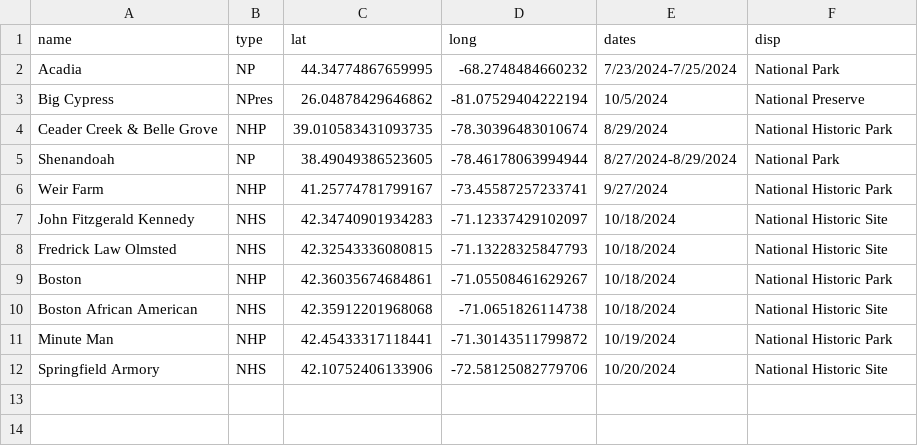
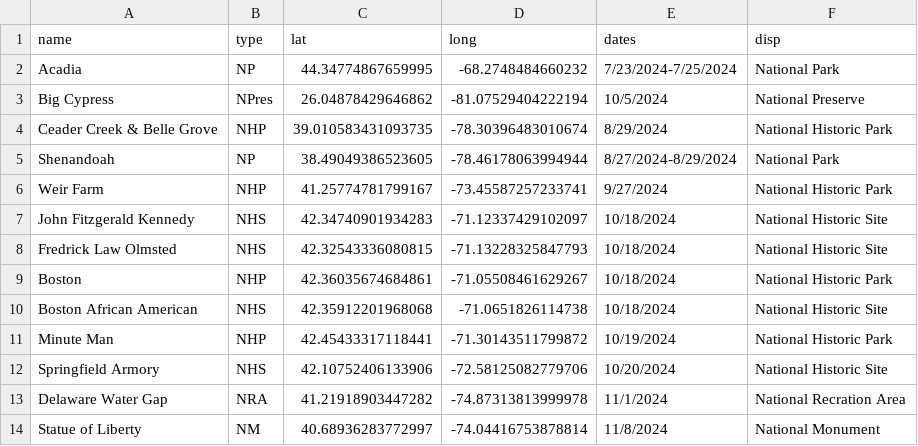
Before and after one commit to Tonypepproni/cis_102_personal_website, a CSV file: static/info/parks.csv, drawn as a sheet.

```diff
--- a/static/info/parks.csv
+++ b/static/info/parks.csv
@@ -12 +12,3 @@ Minute Man,NHP,42.45433317118441, -71.30143511799872,10/19/2024,National Histori
 Springfield Armory,NHS,42.10752406133906, -72.58125082779706,10/20/2024,National Historic Site
+Delaware Water Gap,NRA,41.21918903447282, -74.87313813999978,11/1/2024,National Recration Area
+Statue of Liberty,NM,40.68936283772997, -74.04416753878814,11/8/2024,National Monument
```
Also changed, not shown: 2 other files.
